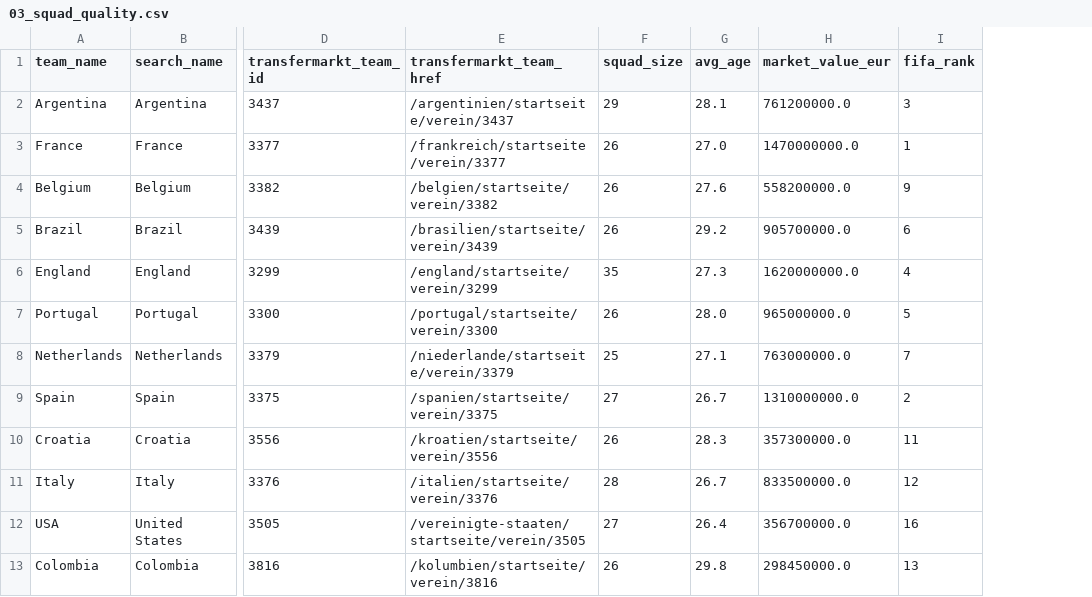
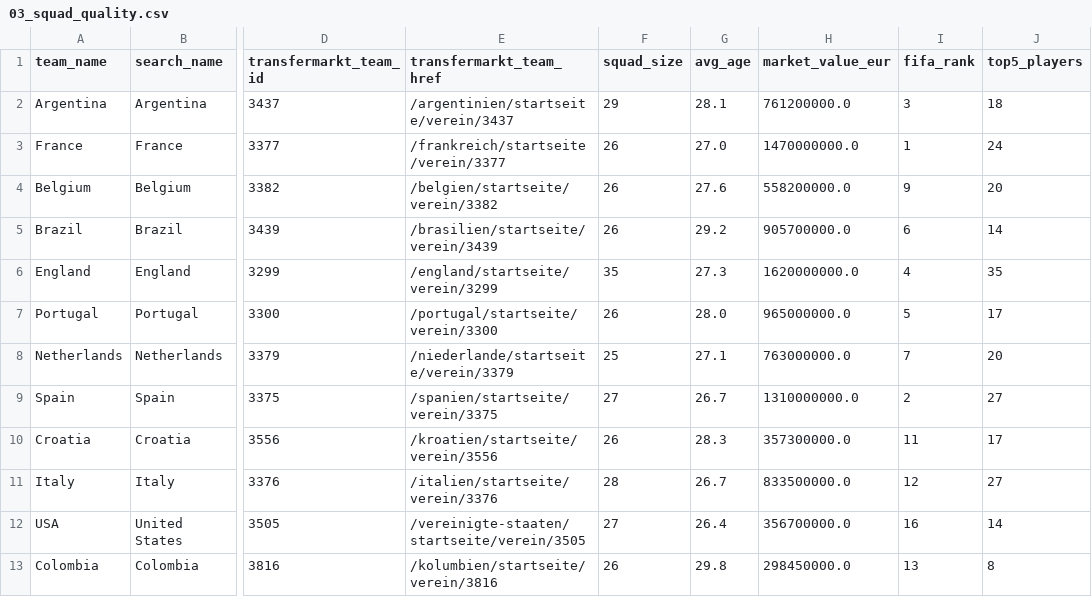
Before and after one commit to Edenilson-Molina/ml-oraculo-mundial2026, a CSV file: data/raw/03_squad_quality.csv, drawn as a sheet; only a part is shown, gaps mark what is left out; the diff names each change by its address in the sheet, - before the commit and + after, or states it on an @@ line.

Commit message:
Add data cleaning and feature engineering pipeline

```diff
--- a/data/raw/03_squad_quality.csv
+++ b/data/raw/03_squad_quality.csv
+column J (top5_players), rows 2-13: 18 | 24 | 20 | 14 | 35 | 17 | 20 | 27 | 17 | 27 | 14 | 8
```
Also changed, not shown: 6 other files.
